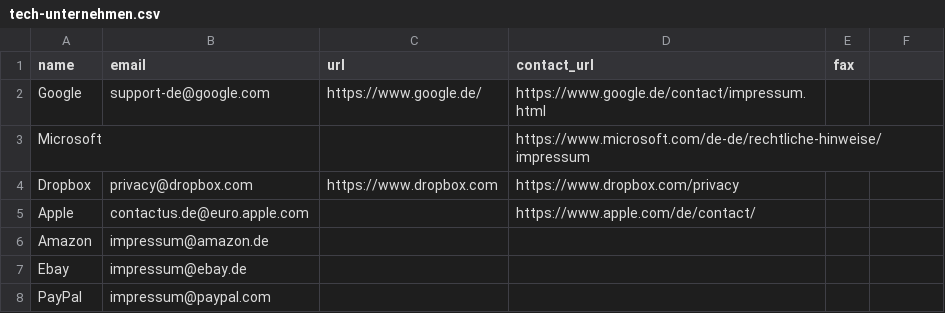
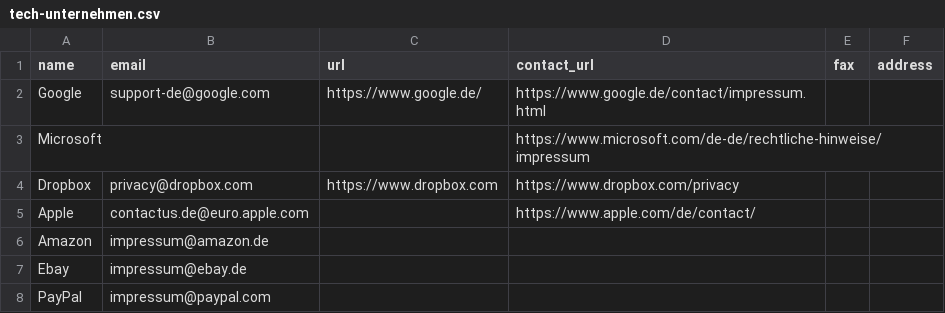
Before and after one commit to jfilter/youdata-data, a CSV file: data/tech-unternehmen.csv, drawn as a sheet; the diff names each change by its address in the sheet, - before the commit and + after, or states it on an @@ line.

Commit message:
add address column

```diff
--- a/data/tech-unternehmen.csv
+++ b/data/tech-unternehmen.csv
-F1: (empty)
+F1: address
```
